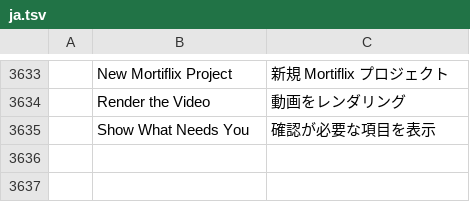
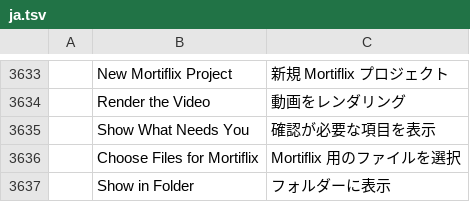
Before and after one commit to GTKottman/mortiflix-music-oss, a TSV file: crates/ui-egui/src/i18n/ja.tsv, drawn as a sheet; only a part is shown, gaps mark what is left out; the diff names each change by its address in the sheet, - before the commit and + after, or states it on an @@ line.

```diff
--- a/crates/ui-egui/src/i18n/ja.tsv
+++ b/crates/ui-egui/src/i18n/ja.tsv
+row 3636:  | Choose Files for Mortiflix | Mortiflix 用のファイルを選択
+row 3637:  | Show in Folder | フォルダーに表示
```
Also changed, not shown: crates/ui-egui/src/i18n/es.tsv, 7 other files.
